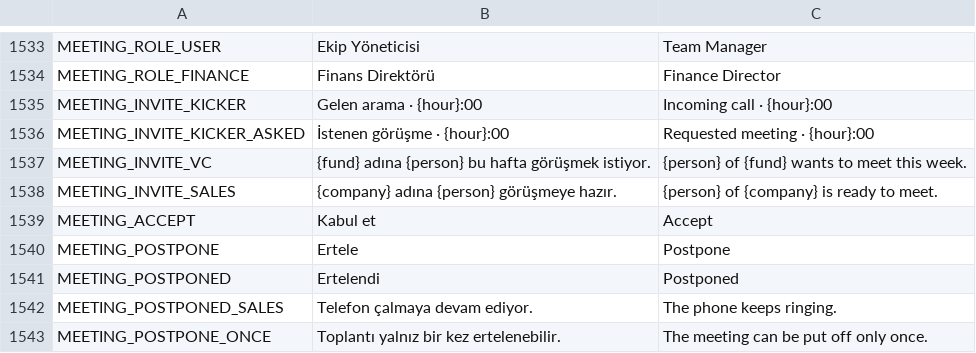
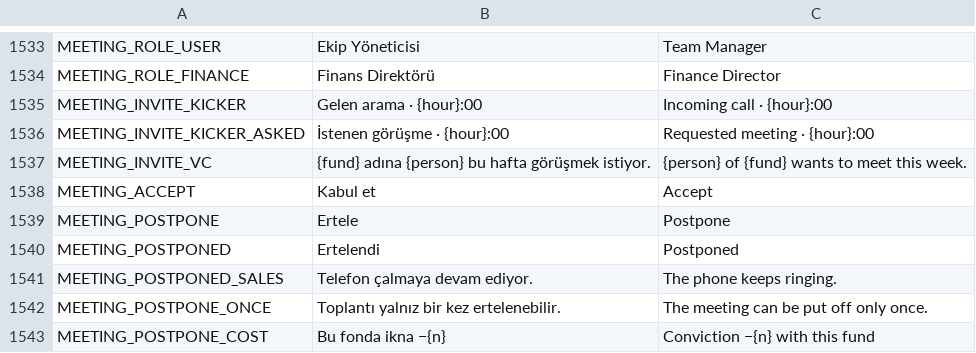
Before and after one commit to erdem1v/projectunicorn, a CSV file: project-unicorn/localization/strings.csv, drawn as a sheet; only a part is shown, gaps mark what is left out; the shorter side is filled out with more unchanged rows; the diff names each change by its address in the sheet, - before the commit and + after, or states it on an @@ line.

```diff
--- a/project-unicorn/localization/strings.csv
+++ b/project-unicorn/localization/strings.csv
-row 1538: MEETING_INVITE_SALES | {company} adına {person} görüşmeye hazır. | {person} of {company} is ready to meet.
```
Also changed, not shown: project-unicorn/docs/kod_haritasi/SEMBOLLER.tsv, 4 other files.
